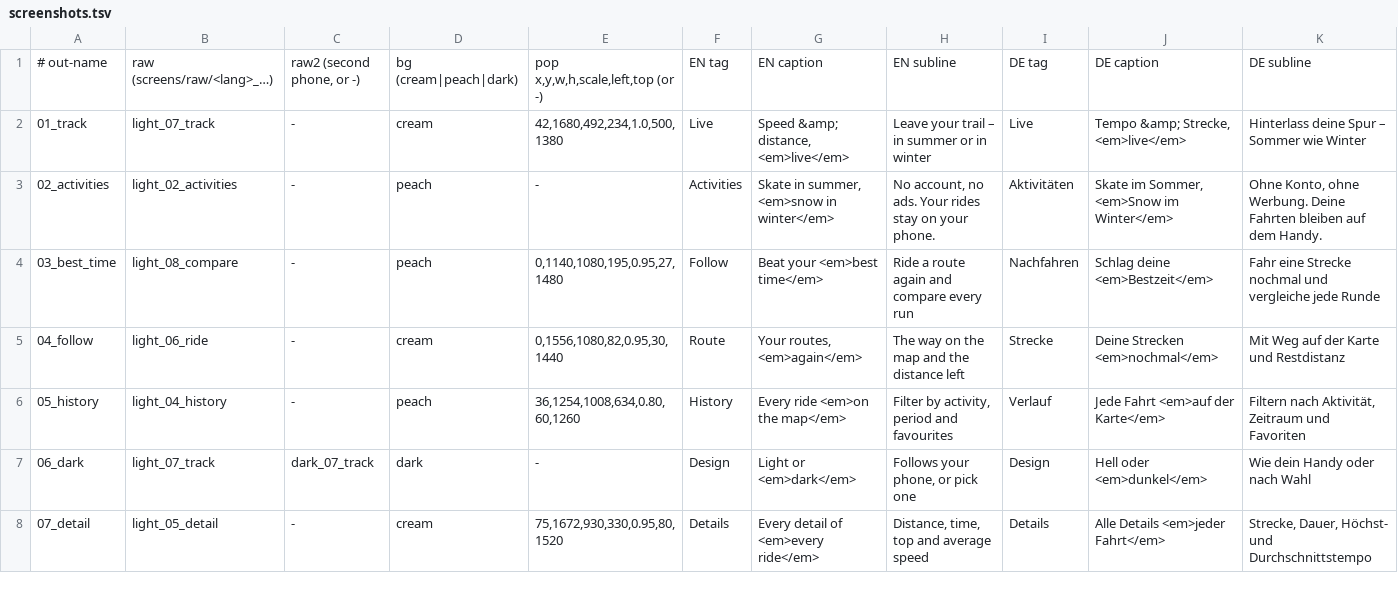
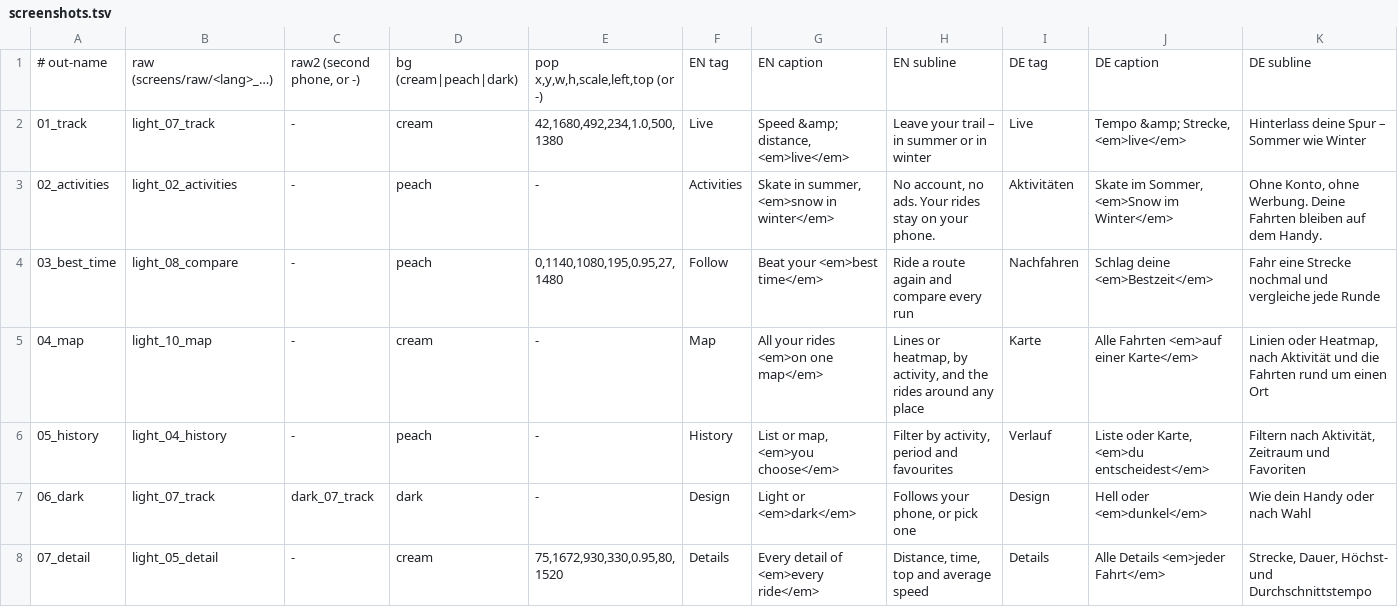
Before and after one commit to Valijuu/Retrail, a TSV file: store/play/screenshots.tsv, drawn as a sheet; only a part is shown.

```diff
--- a/store/play/screenshots.tsv
+++ b/store/play/screenshots.tsv
@@ -4,4 +4,4 @@
 03_best_time	light_08_compare	-	peach	0,1140,1080,195,0.95,27,1480	Follow	Beat your <em>best time</em>	Ride a route again and compare every run	Nachfahren	Schlag deine <em>Bestzeit</em>	Fahr eine Strecke nochmal und vergleiche jede Runde
-04_follow	light_06_ride	-	cream	0,1556,1080,82,0.95,30,1440	Route	Your routes, <em>again</em>	The way on the map and the distance left	Strecke	Deine Strecken <em>nochmal</em>	Mit Weg auf der Karte und Restdistanz
-05_history	light_04_history	-	peach	36,1254,1008,634,0.80,60,1260	History	Every ride <em>on the map</em>	Filter by activity, period and favourites	Verlauf	Jede Fahrt <em>auf der Karte</em>	Filtern nach Aktivität, Zeitraum und Favoriten
+04_map	light_10_map	-	cream	-	Map	All your rides <em>on one map</em>	Lines or heatmap, by activity, and the rides around any place	Karte	Alle Fahrten <em>auf einer Karte</em>	Linien oder Heatmap, nach Aktivität und die Fahrten rund um einen Ort
+05_history	light_04_history	-	peach	-	History	List or map, <em>you choose</em>	Filter by activity, period and favourites	Verlauf	Liste oder Karte, <em>du entscheidest</em>	Filtern nach Aktivität, Zeitraum und Favoriten
 06_dark	light_07_track	dark_07_track	dark	-	Design	Light or <em>dark</em>	Follows your phone, or pick one	Design	Hell oder <em>dunkel</em>	Wie dein Handy oder nach Wahl
```
Also changed, not shown: 16 other files.
